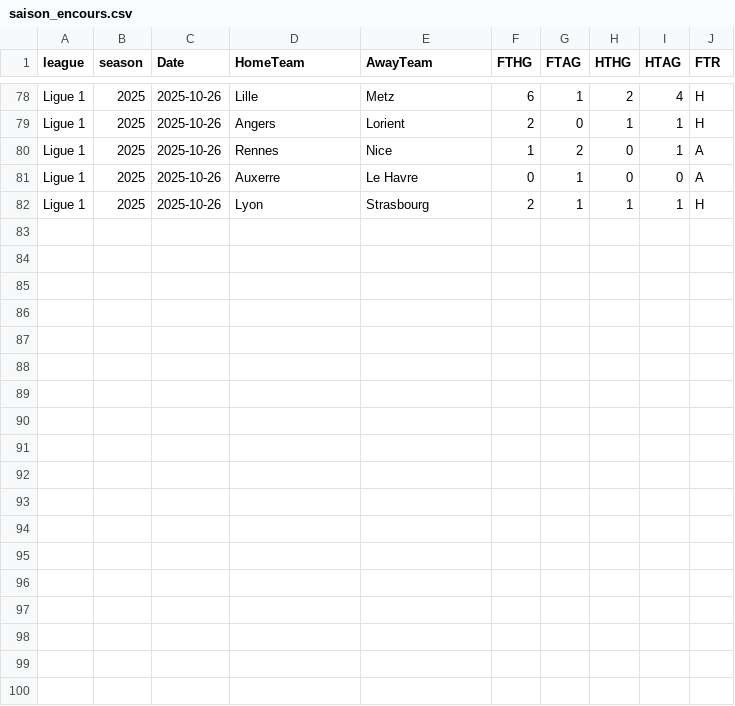
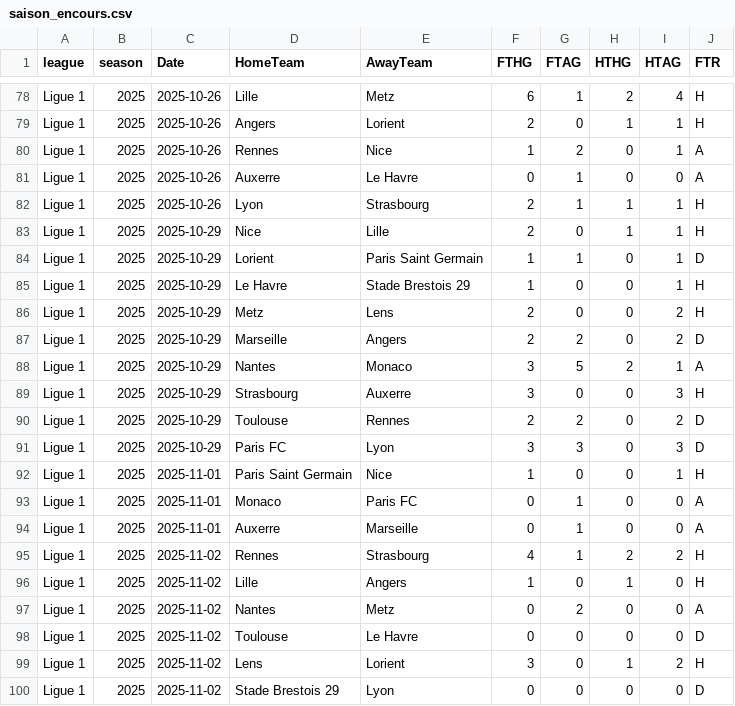
Before and after one commit to bobbobunda01/betsmart_new_version, a CSV file: data/fl/saison_encours.csv, drawn as a sheet; only a part is shown, gaps mark what is left out.

```diff
--- a/data/fl/saison_encours.csv
+++ b/data/fl/saison_encours.csv
@@ -82 +82,19 @@ Ligue 1,2025,2025-10-26,Auxerre,Le Havre,0,1,0,0,A
 Ligue 1,2025,2025-10-26,Lyon,Strasbourg,2,1,1,1,H
+Ligue 1,2025,2025-10-29,Nice,Lille,2,0,1,1,H
+Ligue 1,2025,2025-10-29,Lorient,Paris Saint Germain,1,1,0,1,D
+Ligue 1,2025,2025-10-29,Le Havre,Stade Brestois 29,1,0,0,1,H
+Ligue 1,2025,2025-10-29,Metz,Lens,2,0,0,2,H
+Ligue 1,2025,2025-10-29,Marseille,Angers,2,2,0,2,D
+Ligue 1,2025,2025-10-29,Nantes,Monaco,3,5,2,1,A
+Ligue 1,2025,2025-10-29,Strasbourg,Auxerre,3,0,0,3,H
+Ligue 1,2025,2025-10-29,Toulouse,Rennes,2,2,0,2,D
+Ligue 1,2025,2025-10-29,Paris FC,Lyon,3,3,0,3,D
+Ligue 1,2025,2025-11-01,Paris Saint Germain,Nice,1,0,0,1,H
+Ligue 1,2025,2025-11-01,Monaco,Paris FC,0,1,0,0,A
+Ligue 1,2025,2025-11-01,Auxerre,Marseille,0,1,0,0,A
+Ligue 1,2025,2025-11-02,Rennes,Strasbourg,4,1,2,2,H
+Ligue 1,2025,2025-11-02,Lille,Angers,1,0,1,0,H
+Ligue 1,2025,2025-11-02,Nantes,Metz,0,2,0,0,A
+Ligue 1,2025,2025-11-02,Toulouse,Le Havre,0,0,0,0,D
+Ligue 1,2025,2025-11-02,Lens,Lorient,3,0,1,2,H
+Ligue 1,2025,2025-11-02,Stade Brestois 29,Lyon,0,0,0,0,D
```
Also changed, not shown: data/argentine/saison_encours.csv, data/bresil/saison_encours.csv, 27 other files.
